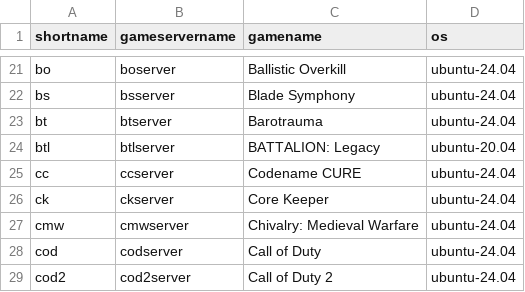
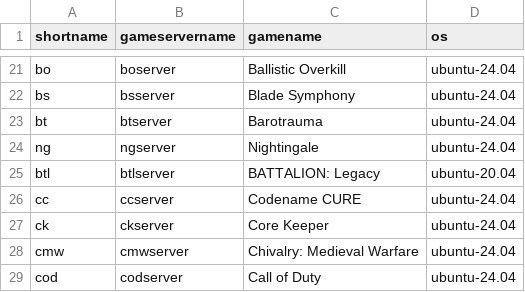
Before and after one commit to bardhyliis/LinuxGSM, a CSV file: lgsm/data/serverlist.csv, drawn as a sheet; only a part is shown, gaps mark what is left out; the shorter side is filled out with more unchanged rows.

```diff
--- a/lgsm/data/serverlist.csv
+++ b/lgsm/data/serverlist.csv
@@ -23,2 +23,3 @@ bs,bsserver,Blade Symphony,ubuntu-24.04
 bt,btserver,Barotrauma,ubuntu-24.04
+ng,ngserver,Nightingale,ubuntu-24.04
 btl,btlserver,BATTALION: Legacy,ubuntu-20.04
```
Also changed, not shown: lgsm/data/ubuntu-24.04.csv, 4 other files.
